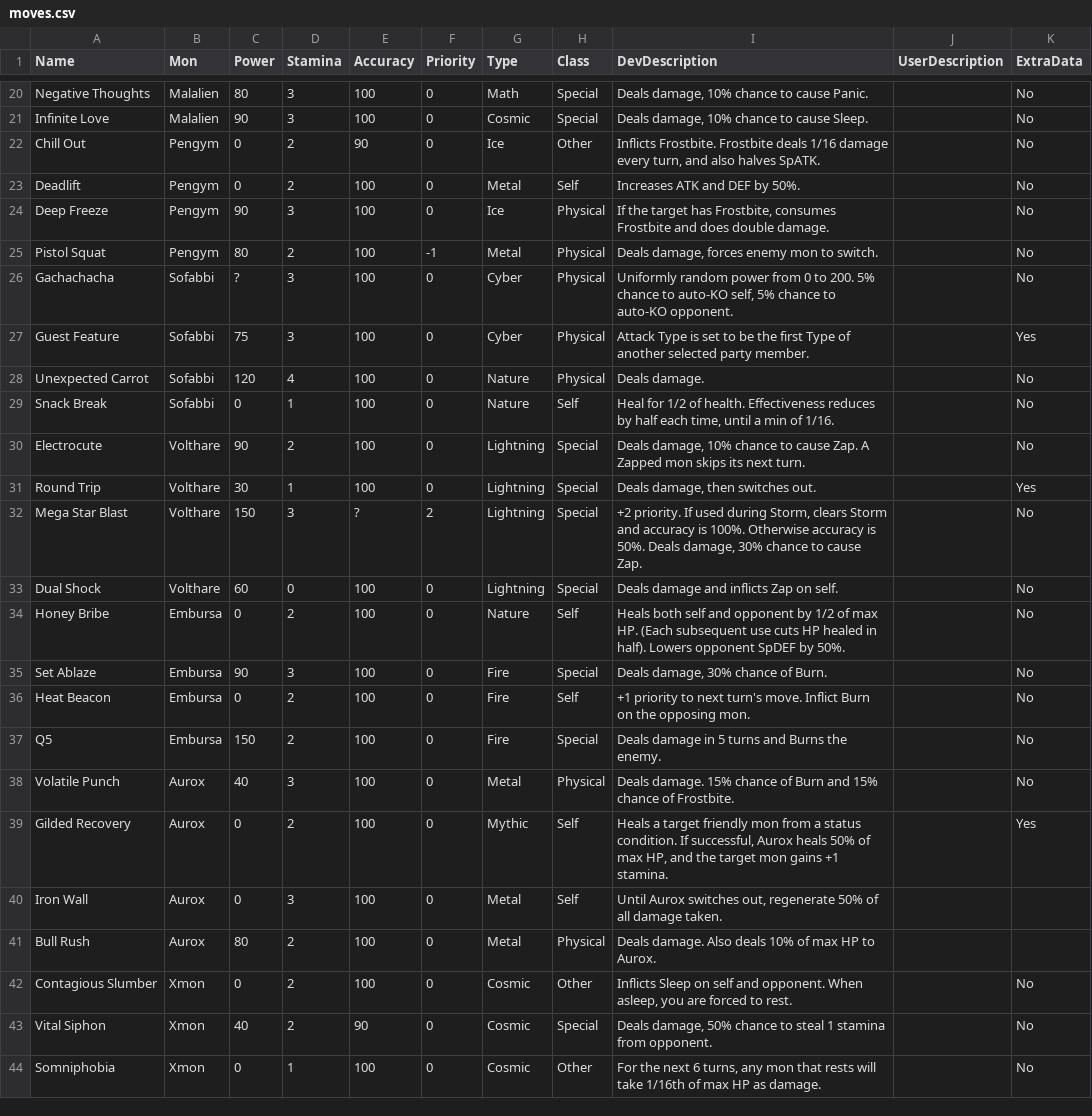
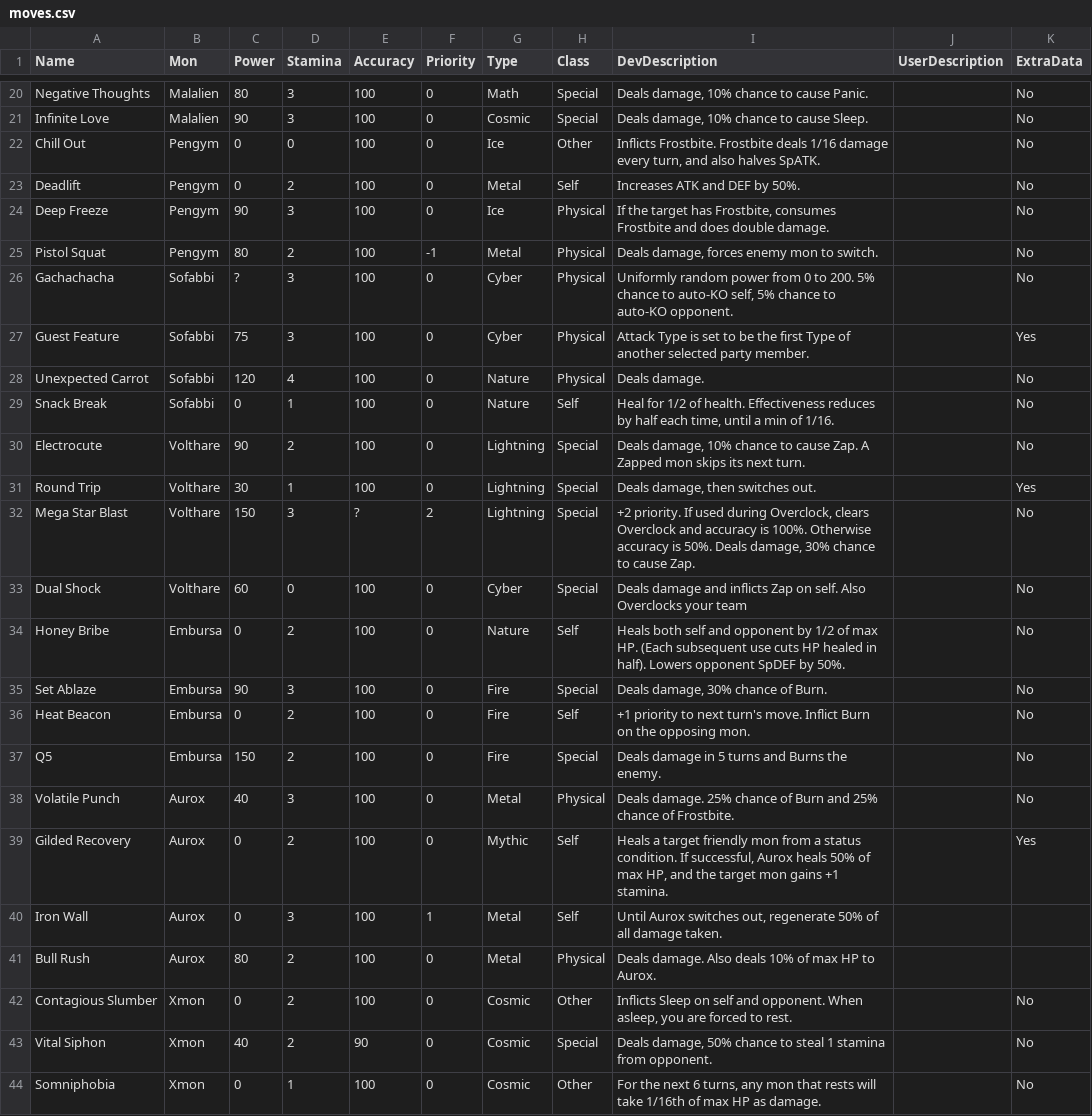
Before and after one commit to sudo-owen/chomp, a CSV file: drool/moves.csv, drawn as a sheet; only a part is shown, gaps mark what is left out.

```diff
--- a/drool/moves.csv
+++ b/drool/moves.csv
@@ -21,3 +21,3 @@ Negative Thoughts,Malalien,80,3,100,0,Math,Special,"Deals damage, 10% chance to
 Infinite Love,Malalien,90,3,100,0,Cosmic,Special,"Deals damage, 10% chance to cause Sleep.",,No
-Chill Out,Pengym,0,2,90,0,Ice,Other,"Inflicts Frostbite. Frostbite deals 1/16 damage every turn, and also halves SpATK.",,No
+Chill Out,Pengym,0,0,100,0,Ice,Other,"Inflicts Frostbite. Frostbite deals 1/16 damage every turn, and also halves SpATK.",,No
 Deadlift,Pengym,0,2,100,0,Metal,Self,Increases ATK and DEF by 50%.,,No
@@ -31,4 +31,4 @@ Electrocute,Volthare,90,2,100,0,Lightning,Special,"Deals damage, 10% chance to c
 Round Trip,Volthare,30,1,100,0,Lightning,Special,"Deals damage, then switches out.",,Yes
-Mega Star Blast,Volthare,150,3,?,2,Lightning,Special,"+2 priority. If used during Storm, clears Storm and accuracy is 100%. Otherwise accuracy is 50%. Deals damage, 30% chance to cause Zap.",,No
-Dual Shock,Volthare,60,0,100,0,Lightning,Special,Deals damage and inflicts Zap on self.,,No
+Mega Star Blast,Volthare,150,3,?,2,Lightning,Special,"+2 priority. If used during Overclock, clears Overclock and accuracy is 100%. Otherwise accuracy is 50%. Deals damage, 30% chance to cause Zap.",,No
+Dual Shock,Volthare,60,0,100,0,Cyber,Special,Deals damage and inflicts Zap on self. Also Overclocks your team,,No
 Honey Bribe,Embursa,0,2,100,0,Nature,Self,Heals both self and opponent by 1/2 of max HP. (Each subsequent use cuts HP healed in half). Lowers opponent SpDEF by 50%.,,No
@@ -37,5 +37,5 @@ Heat Beacon,Embursa,0,2,100,0,Fire,Self,+1 priority to next turn's move. Inflict
 Q5,Embursa,150,2,100,0,Fire,Special,Deals damage in 5 turns and Burns the enemy.,,No
-Volatile Punch,Aurox,40,3,100,0,Metal,Physical,Deals damage. 15% chance of Burn and 15% chance of Frostbite.,,No
+Volatile Punch,Aurox,40,3,100,0,Metal,Physical,Deals damage. 25% chance of Burn and 25% chance of Frostbite.,,No
 Gilded Recovery,Aurox,0,2,100,0,Mythic,Self,"Heals a target friendly mon from a status condition. If successful, Aurox heals 50% of max HP, and the target mon gains +1 stamina.",,Yes
-Iron Wall,Aurox,0,3,100,0,Metal,Self,"Until Aurox switches out, regenerate 50% of all damage taken.",,
+Iron Wall,Aurox,0,3,100,1,Metal,Self,"Until Aurox switches out, regenerate 50% of all damage taken.",,
 Bull Rush,Aurox,80,2,100,0,Metal,Physical,Deals damage. Also deals 10% of max HP to Aurox.,,
```
Also changed, not shown: 18 other files.
